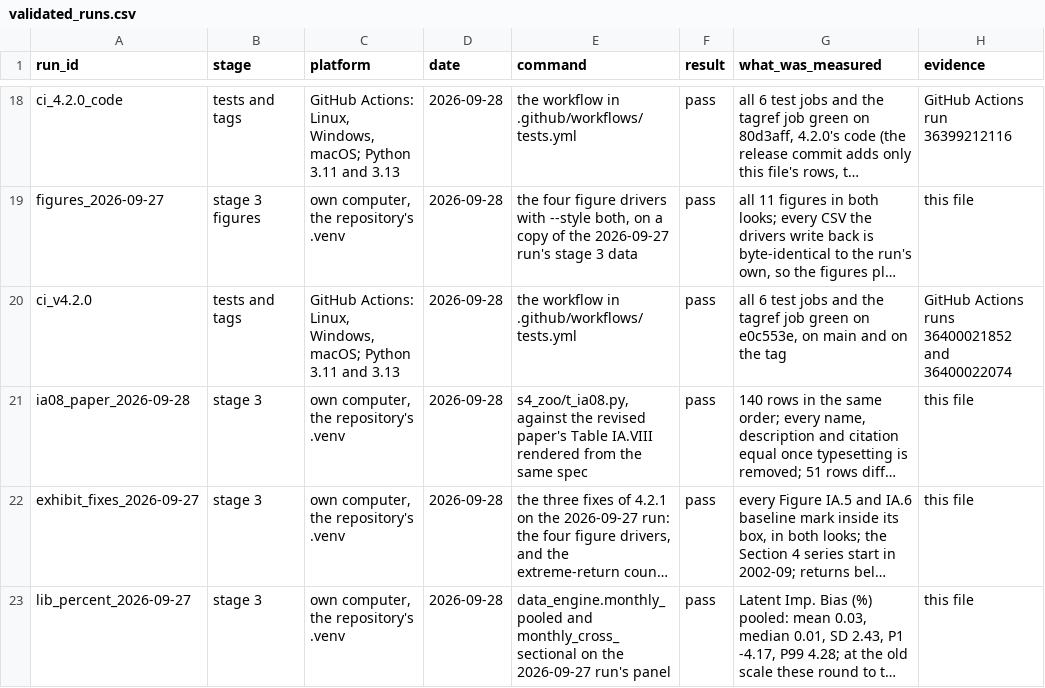
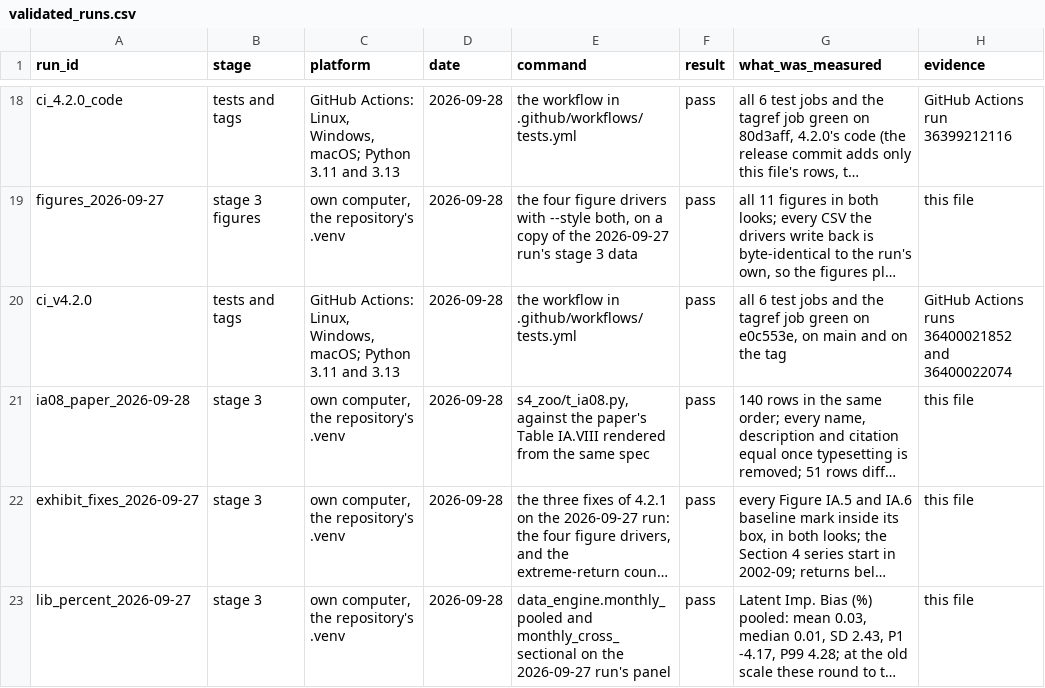
Before and after one commit to Alexander-M-Dickerson/trace-data-pipeline, a CSV file: docs/validation/validated_runs.csv, drawn as a sheet; only a part is shown, gaps mark what is left out; long unchanged cells end in …; the diff names each change by its address in the sheet, - before the commit and + after, or states it on an @@ line.

```diff
--- a/docs/validation/validated_runs.csv
+++ b/docs/validation/validated_runs.csv
-E21 (command): …against the revised paper's Table…
+E21 (command): …against the paper's Table…
```
Also changed, not shown: 7 other files.
